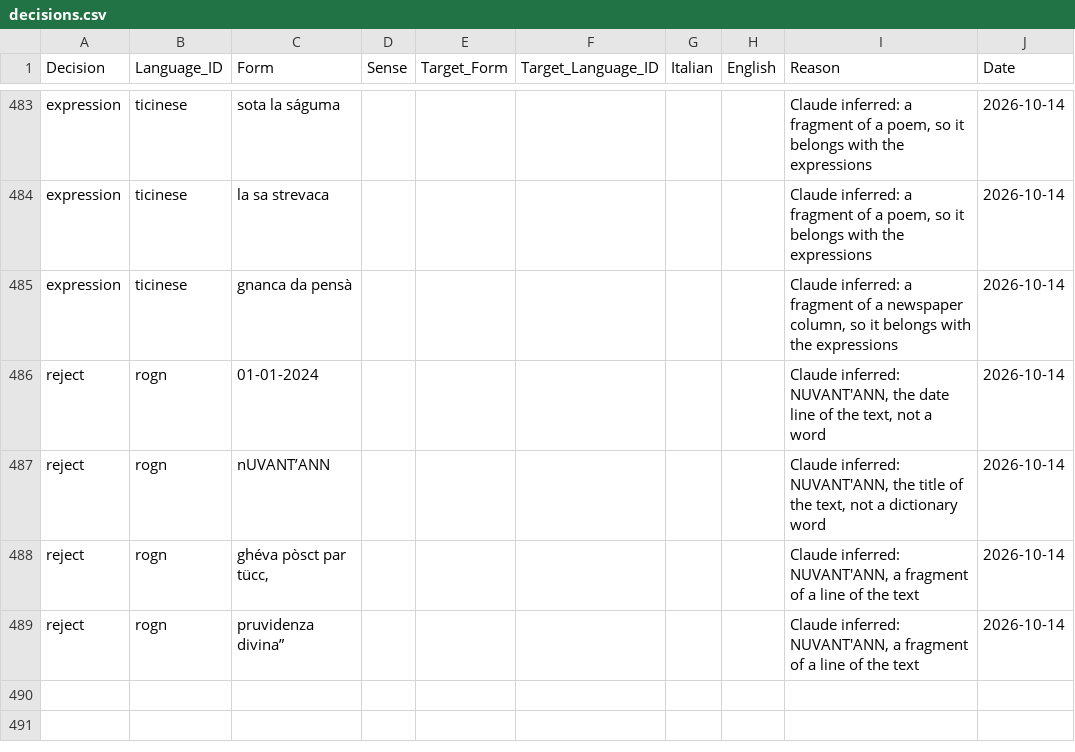
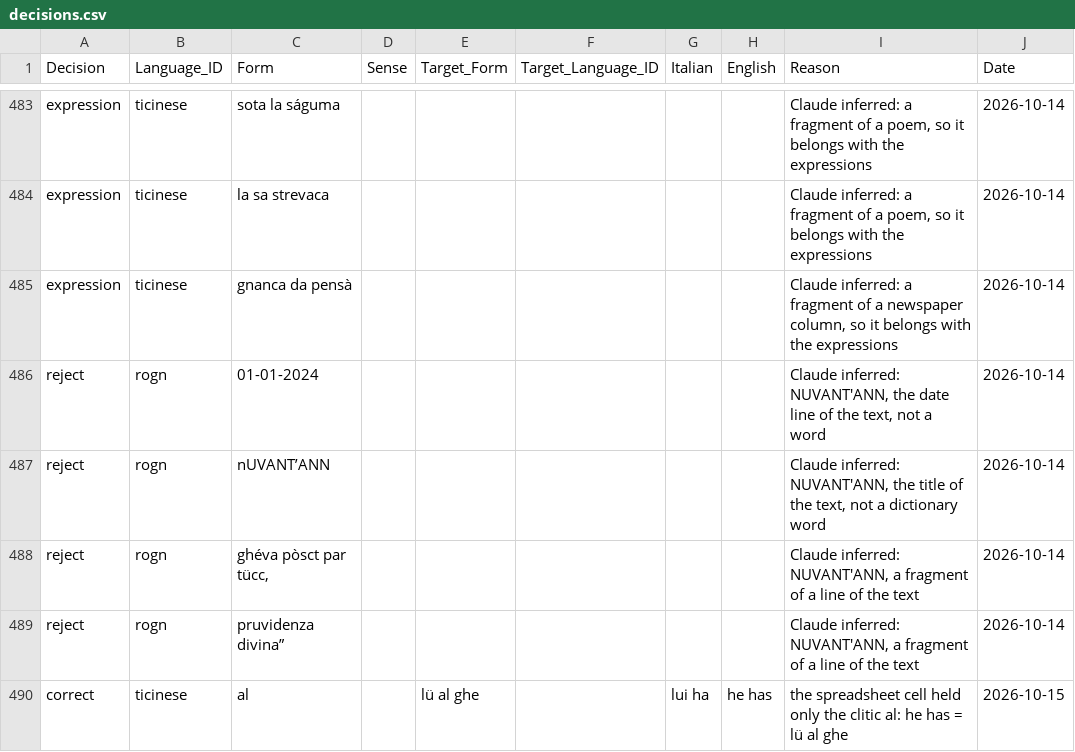
Before and after one commit to michaelmaguire/languages, a CSV file: etc/decisions.csv, drawn as a sheet; only a part is shown, gaps mark what is left out.

Commit message:
Corrections

```diff
--- a/etc/decisions.csv
+++ b/etc/decisions.csv
@@ -489 +489,2 @@ reject,rogn,"ghéva pòsct par tücc,",,,,,,"Claude inferred: NUVANT'ANN, a frag
 reject,rogn,pruvidenza divina”,,,,,,"Claude inferred: NUVANT'ANN, a fragment of a line of the text",2026-10-14
+correct,ticinese,al,,lü al ghe,,lui ha,he has,"the spreadsheet cell held only the clitic al: he has = lü al ghe",2026-10-15
```
Also changed, not shown: cldf/entries.csv, cldf/senses.csv, 12 other files.
